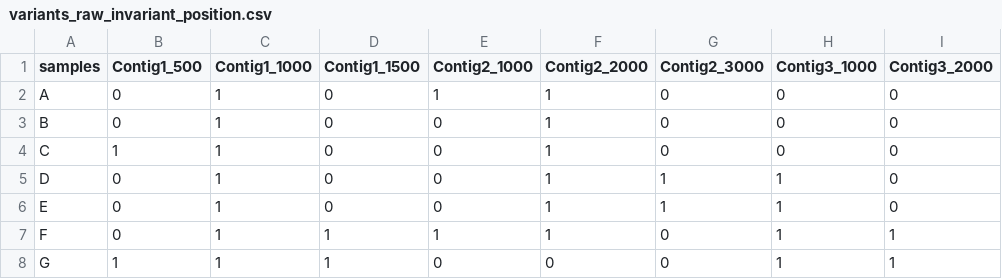
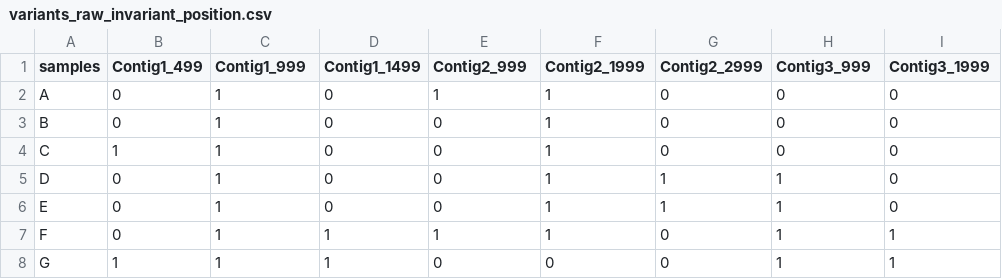
Before and after one commit to ilight1542/WideVariant, a CSV file: snake_pipeline/testing/data_generation/variants_raw_invariant_position.csv, drawn as a sheet.

Commit message:
bugfixes for proper testing integration

```diff
--- a/snake_pipeline/testing/data_generation/variants_raw_invariant_position.csv
+++ b/snake_pipeline/testing/data_generation/variants_raw_invariant_position.csv
@@ -1,2 +1,2 @@
-samples,Contig1_500,Contig1_1000,Contig1_1500,Contig2_1000,Contig2_2000,Contig2_3000,Contig3_1000,Contig3_2000
+samples,Contig1_499,Contig1_999,Contig1_1499,Contig2_999,Contig2_1999,Contig2_2999,Contig3_999,Contig3_1999
 A,0,1,0,1,1,0,0,0
```
Also changed, not shown: snake_pipeline/testing/data_generation/variants_raw_not_any_var.csv, snake_pipeline/testing/data_generation/variants_raw_one_sample_unique_var.csv, 11 other files.
